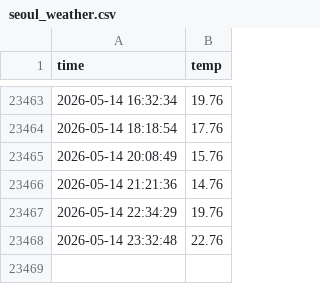
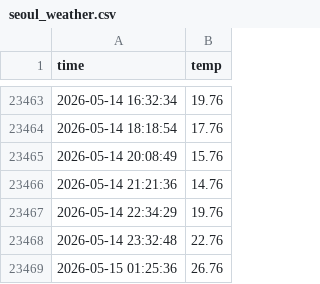
Before and after one commit to chanwon3144/seoul_weather_5m, a CSV file: seoul_weather.csv, drawn as a sheet; only a part is shown, gaps mark what is left out.

```diff
--- a/seoul_weather.csv
+++ b/seoul_weather.csv
@@ -23468 +23468,2 @@ time,temp
 2026-05-14 23:32:48,22.76
+2026-05-15 01:25:36,26.76
```
